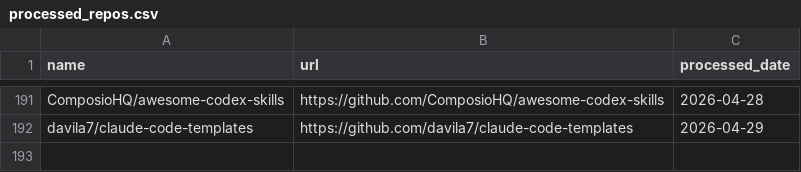
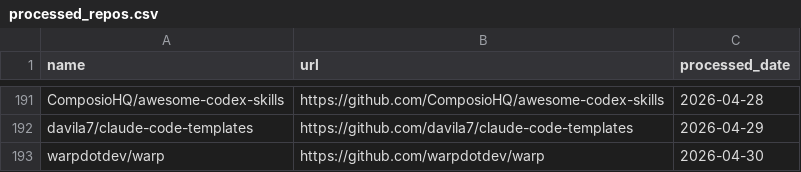
Before and after one commit to veyvin/onedaygithub, a CSV file: processed_repos.csv, drawn as a sheet; only a part is shown, gaps mark what is left out.

```diff
--- a/processed_repos.csv
+++ b/processed_repos.csv
@@ -192 +192,2 @@ ComposioHQ/awesome-codex-skills,https://github.com/ComposioHQ/awesome-codex-skil
 davila7/claude-code-templates,https://github.com/davila7/claude-code-templates,2026-04-29
+warpdotdev/warp,https://github.com/warpdotdev/warp,2026-04-30
```
